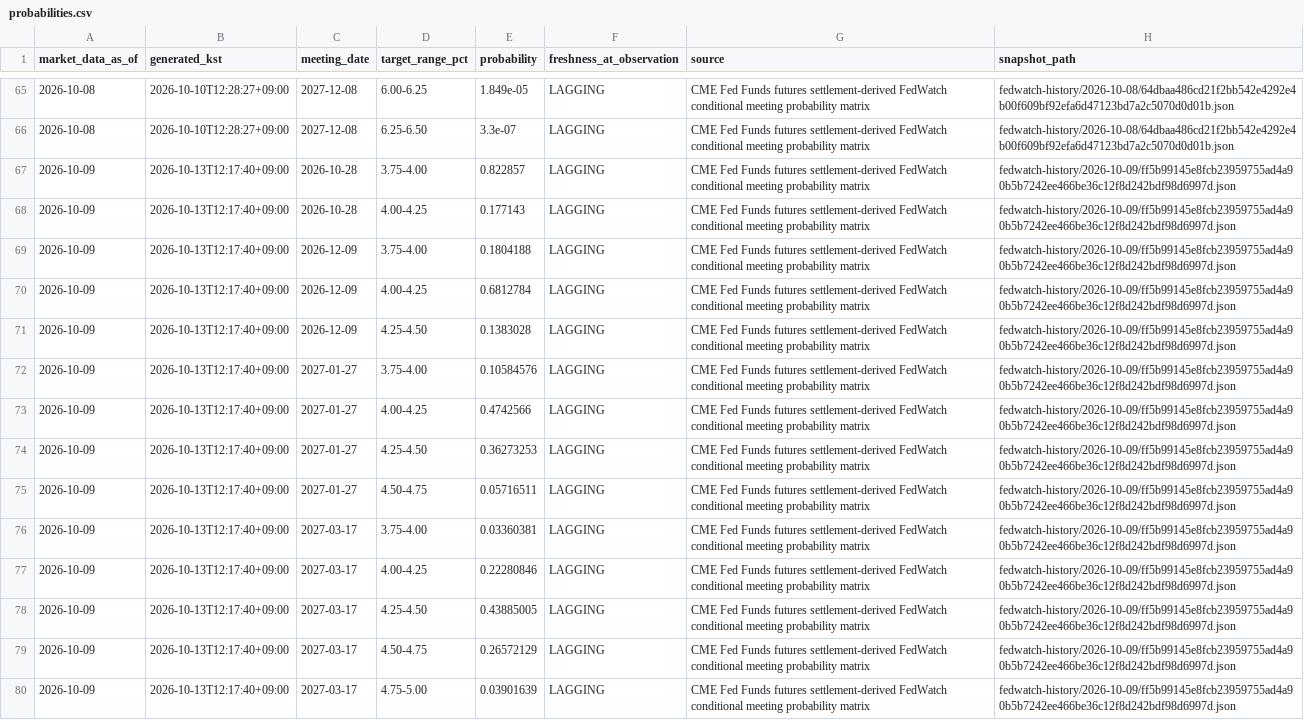
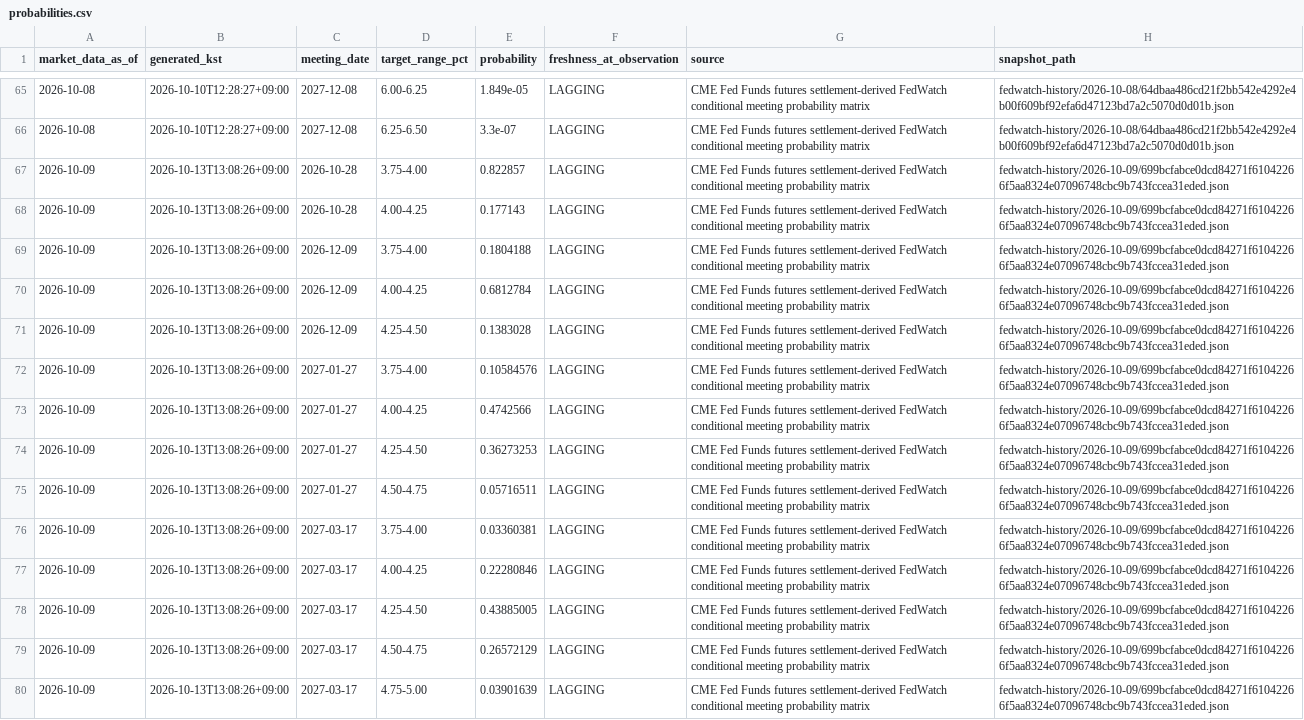
Before and after one commit to mauveplace/jjooni-control-tower, a CSV file: market-observatory/data/fedwatch-history/probabilities.csv, drawn as a sheet; only a part is shown, gaps mark what is left out; the diff covers the shown part only; the diff names each change by its address in the sheet, - before the commit and + after, or states it on an @@ line.

```diff
--- a/market-observatory/data/fedwatch-history/probabilities.csv
+++ b/market-observatory/data/fedwatch-history/probabilities.csv
-B67:B80 (generated_kst): 2026-10-13T12:17:40+09:00
+B67:B80 (generated_kst): 2026-10-13T13:08:26+09:00
-H67:H80 (snapshot_path): fedwatch-history/2026-10-09/ff5b99145e8fcb23959755ad4a90b5b7242ee466be36c12f8d242bdf98d6997d.json
+H67:H80 (snapshot_path): fedwatch-history/2026-10-09/699bcfabce0dcd84271f61042266f5aa8324e07096748cbc9b743fccea31eded.json
```
Also changed, not shown: 100 edited cells elsewhere in this file, 6 other files.
